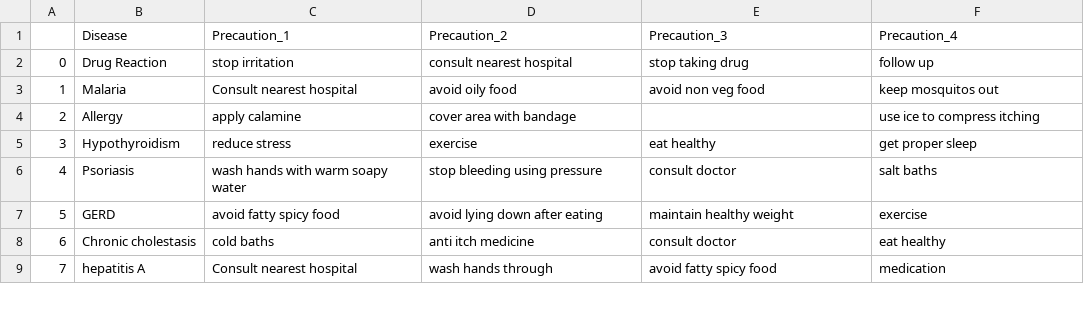
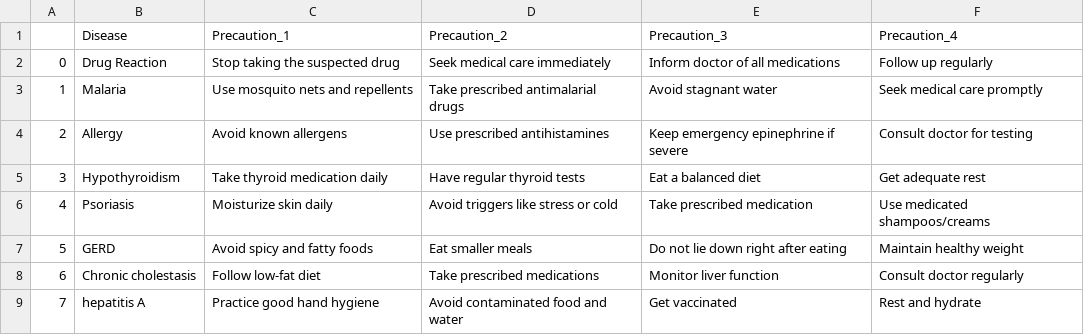
Before and after one commit to sakshimittal5631/MediSense-AI, a CSV file: datasets/precautions_df.csv, drawn as a sheet; only a part is shown; the diff covers the shown part only.

```diff
--- a/datasets/precautions_df.csv
+++ b/datasets/precautions_df.csv
@@ -1,9 +1,9 @@
 ,Disease,Precaution_1,Precaution_2,Precaution_3,Precaution_4
-0,Drug Reaction,stop irritation,consult nearest hospital,stop taking drug,follow up
-1,Malaria,Consult nearest hospital,avoid oily food,avoid non veg food,keep mosquitos out
-2,Allergy,apply calamine,cover area with bandage,,use ice to compress itching
-3,Hypothyroidism,reduce stress,exercise,eat healthy,get proper sleep
-4,Psoriasis,wash hands with warm soapy water,stop bleeding using pressure,consult doctor,salt baths
-5,GERD,avoid fatty spicy food,avoid lying down after eating,maintain healthy weight,exercise
-6,Chronic cholestasis,cold baths,anti itch medicine,consult doctor,eat healthy
-7,hepatitis A,Consult nearest hospital,wash hands through,avoid fatty spicy food,medication
+0,Drug Reaction,Stop taking the suspected drug,Seek medical care immediately,Inform doctor of all medications,Follow up regularly
+1,Malaria,Use mosquito nets and repellents,Take prescribed antimalarial drugs,Avoid stagnant water,Seek medical care promptly
+2,Allergy,Avoid known allergens,Use prescribed antihistamines,Keep emergency epinephrine if severe,Consult doctor for testing
+3,Hypothyroidism,Take thyroid medication daily,Have regular thyroid tests,Eat a balanced diet,Get adequate rest
+4,Psoriasis,Moisturize skin daily,Avoid triggers like stress or cold,Take prescribed medication,Use medicated shampoos/creams
+5,GERD,Avoid spicy and fatty foods,Eat smaller meals,Do not lie down right after eating,Maintain healthy weight
+6,Chronic cholestasis,Follow low-fat diet,Take prescribed medications,Monitor liver function,Consult doctor regularly
+7,hepatitis A,Practice good hand hygiene,Avoid contaminated food and water,Get vaccinated,Rest and hydrate
```
Also changed, not shown: 136 edited cells elsewhere in this file, datasets/description.csv, datasets/diets.csv, 22 other files.
